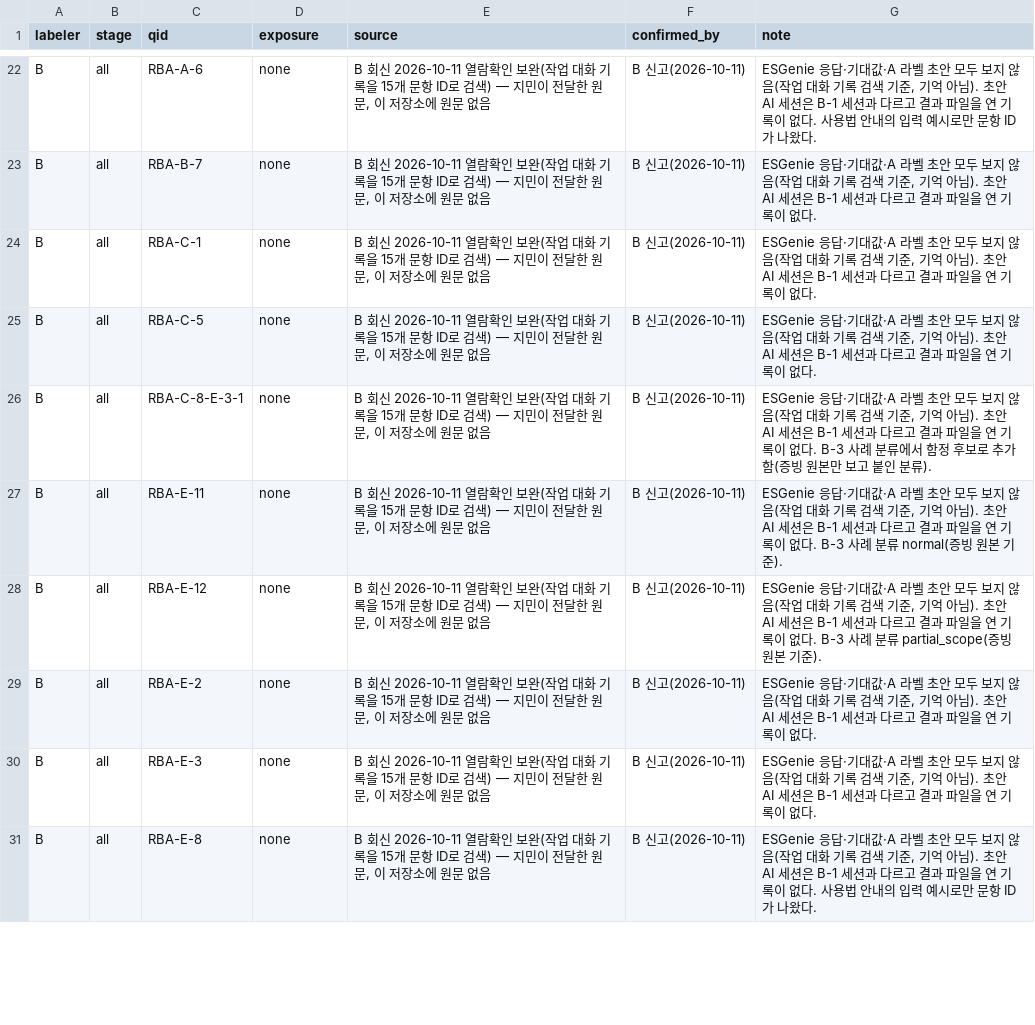
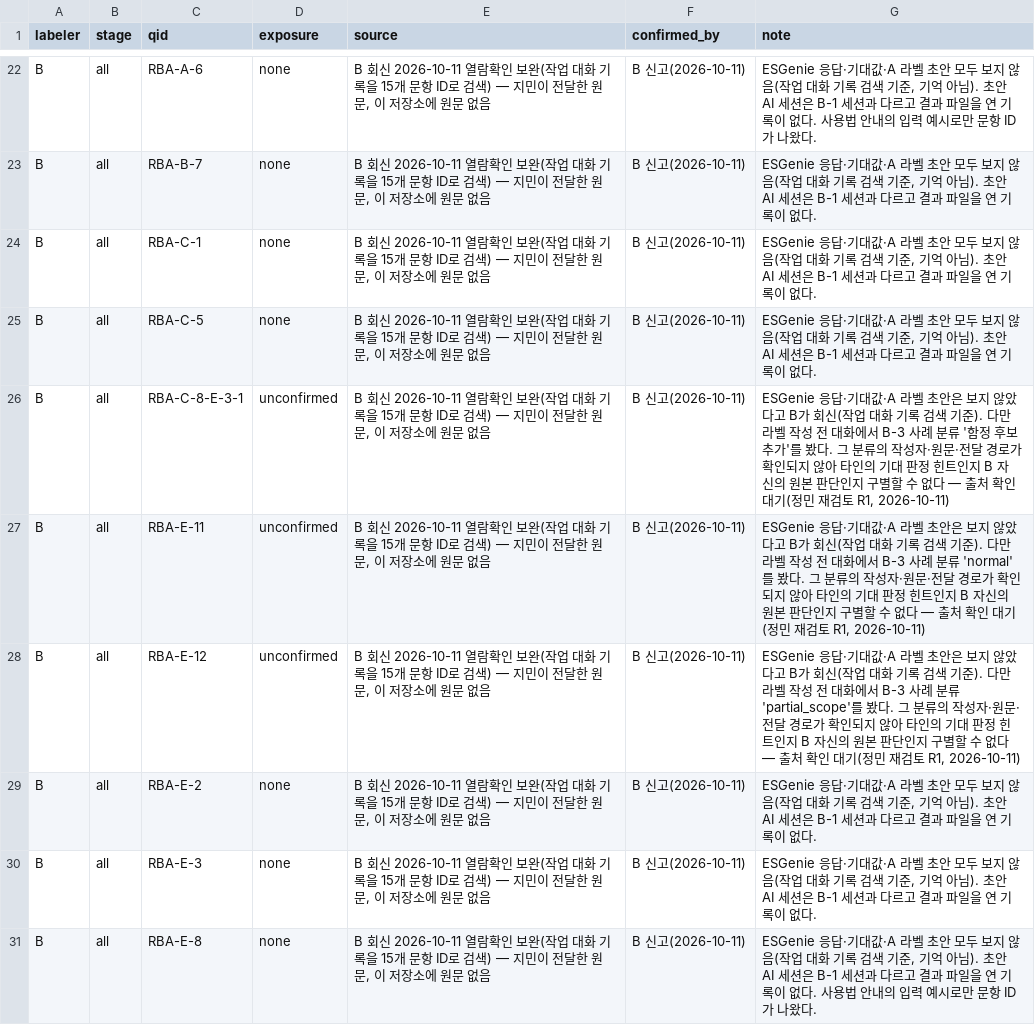
Before and after one commit to calix070924-wq/ESGenie, a CSV file: data/eval/independence/exposure_log.csv, drawn as a sheet; only a part is shown, gaps mark what is left out; the diff covers the shown part only.

```diff
--- a/data/eval/independence/exposure_log.csv
+++ b/data/eval/independence/exposure_log.csv
@@ -25,5 +25,5 @@ B,all,RBA-C-1,none,"B 회신 2026-10-11 열람확인 보완(작업 대화 기록
 B,all,RBA-C-5,none,"B 회신 2026-10-11 열람확인 보완(작업 대화 기록을 15개 문항 ID로 검색) — 지민이 전달한 원문, 이 저장소에 원문 없음",B 신고(2026-10-11),"ESGenie 응답·기대값·A 라벨 초안 모두 보지 않음(작업 대화 기록 검색 기준, 기억 아님). 초안 AI 세션은 B-1 세션과 다르고 결과 파일을 연 기록이 없다."
-B,all,RBA-C-8-E-3-1,none,"B 회신 2026-10-11 열람확인 보완(작업 대화 기록을 15개 문항 ID로 검색) — 지민이 전달한 원문, 이 저장소에 원문 없음",B 신고(2026-10-11),"ESGenie 응답·기대값·A 라벨 초안 모두 보지 않음(작업 대화 기록 검색 기준, 기억 아님). 초안 AI 세션은 B-1 세션과 다르고 결과 파일을 연 기록이 없다. B-3 사례 분류에서 함정 후보로 추가함(증빙 원본만 보고 붙인 분류)."
-B,all,RBA-E-11,none,"B 회신 2026-10-11 열람확인 보완(작업 대화 기록을 15개 문항 ID로 검색) — 지민이 전달한 원문, 이 저장소에 원문 없음",B 신고(2026-10-11),"ESGenie 응답·기대값·A 라벨 초안 모두 보지 않음(작업 대화 기록 검색 기준, 기억 아님). 초안 AI 세션은 B-1 세션과 다르고 결과 파일을 연 기록이 없다. B-3 사례 분류 normal(증빙 원본 기준)."
-B,all,RBA-E-12,none,"B 회신 2026-10-11 열람확인 보완(작업 대화 기록을 15개 문항 ID로 검색) — 지민이 전달한 원문, 이 저장소에 원문 없음",B 신고(2026-10-11),"ESGenie 응답·기대값·A 라벨 초안 모두 보지 않음(작업 대화 기록 검색 기준, 기억 아님). 초안 AI 세션은 B-1 세션과 다르고 결과 파일을 연 기록이 없다. B-3 사례 분류 partial_scope(증빙 원본 기준)."
+B,all,RBA-C-8-E-3-1,unconfirmed,"B 회신 2026-10-11 열람확인 보완(작업 대화 기록을 15개 문항 ID로 검색) — 지민이 전달한 원문, 이 저장소에 원문 없음",B 신고(2026-10-11),"ESGenie 응답·기대값·A 라벨 초안은 보지 않았다고 B가 회신(작업 대화 기록 검색 기준). 다만 라벨 작성 전 대화에서 B-3 사례 분류 '함정 후보 추가'를 봤다. 그 분류의 작성자·원문·전달 경로가 확인되지 않아 타인의 기대 판정 힌트인지 B 자신의 원본 판단인지 구별할 수 없다 — 출처 확인 대기(정민 재검토 R1, 2026-10-11)"
+B,all,RBA-E-11,unconfirmed,"B 회신 2026-10-11 열람확인 보완(작업 대화 기록을 15개 문항 ID로 검색) — 지민이 전달한 원문, 이 저장소에 원문 없음",B 신고(2026-10-11),"ESGenie 응답·기대값·A 라벨 초안은 보지 않았다고 B가 회신(작업 대화 기록 검색 기준). 다만 라벨 작성 전 대화에서 B-3 사례 분류 'normal'를 봤다. 그 분류의 작성자·원문·전달 경로가 확인되지 않아 타인의 기대 판정 힌트인지 B 자신의 원본 판단인지 구별할 수 없다 — 출처 확인 대기(정민 재검토 R1, 2026-10-11)"
+B,all,RBA-E-12,unconfirmed,"B 회신 2026-10-11 열람확인 보완(작업 대화 기록을 15개 문항 ID로 검색) — 지민이 전달한 원문, 이 저장소에 원문 없음",B 신고(2026-10-11),"ESGenie 응답·기대값·A 라벨 초안은 보지 않았다고 B가 회신(작업 대화 기록 검색 기준). 다만 라벨 작성 전 대화에서 B-3 사례 분류 'partial_scope'를 봤다. 그 분류의 작성자·원문·전달 경로가 확인되지 않아 타인의 기대 판정 힌트인지 B 자신의 원본 판단인지 구별할 수 없다 — 출처 확인 대기(정민 재검토 R1, 2026-10-11)"
 B,all,RBA-E-2,none,"B 회신 2026-10-11 열람확인 보완(작업 대화 기록을 15개 문항 ID로 검색) — 지민이 전달한 원문, 이 저장소에 원문 없음",B 신고(2026-10-11),"ESGenie 응답·기대값·A 라벨 초안 모두 보지 않음(작업 대화 기록 검색 기준, 기억 아님). 초안 AI 세션은 B-1 세션과 다르고 결과 파일을 연 기록이 없다."
```
Also changed, not shown: 8 edited cells elsewhere in this file, data/eval/independence/ab_raw_compare_20261011.csv, 5 other files.
